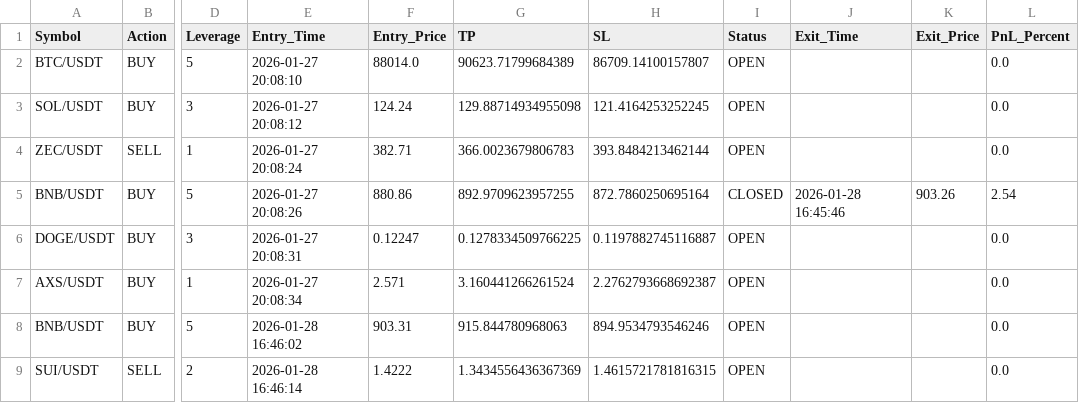
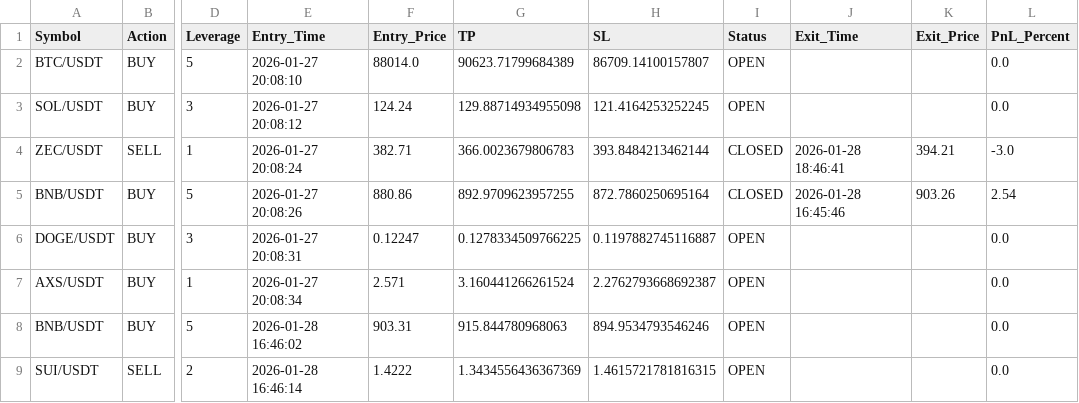
Before and after one commit to emilychen89405264-prog/Evan, a CSV file: data/paper_portfolio.csv, drawn as a sheet; only a part is shown, gaps mark what is left out; the diff names each change by its address in the sheet, - before the commit and + after, or states it on an @@ line.

```diff
--- a/data/paper_portfolio.csv
+++ b/data/paper_portfolio.csv
-I4 (Status): OPEN
+I4 (Status): CLOSED
-J4 (Exit_Time): (empty)
+J4 (Exit_Time): 2026-01-28 18:46:41
-K4 (Exit_Price): (empty)
+K4 (Exit_Price): 394.21
-L4 (PnL_Percent): 0.0
+L4 (PnL_Percent): -3.0
```
Also changed, not shown: data/FOGOUSDT/4h_data.csv.
